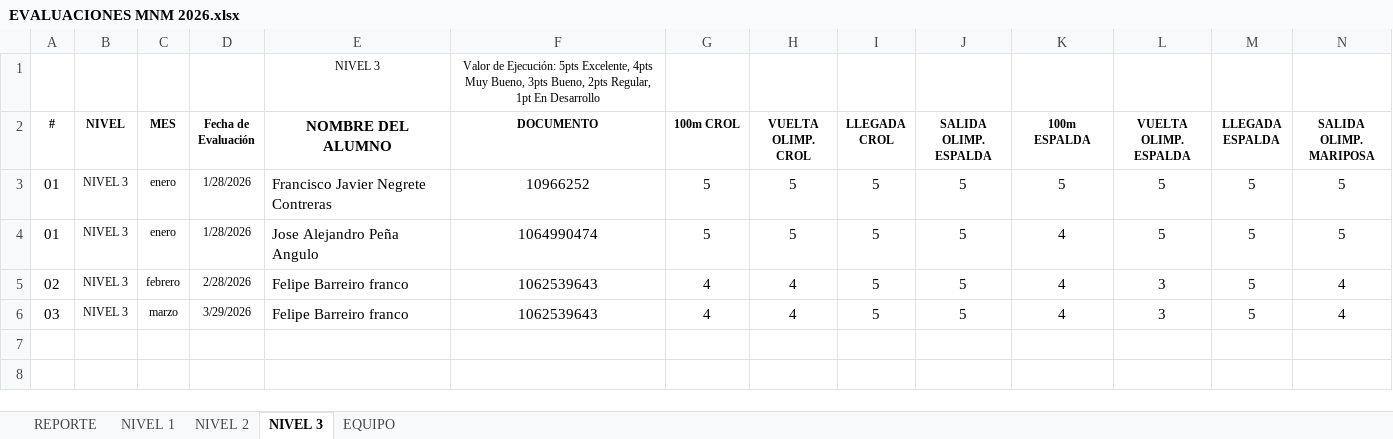
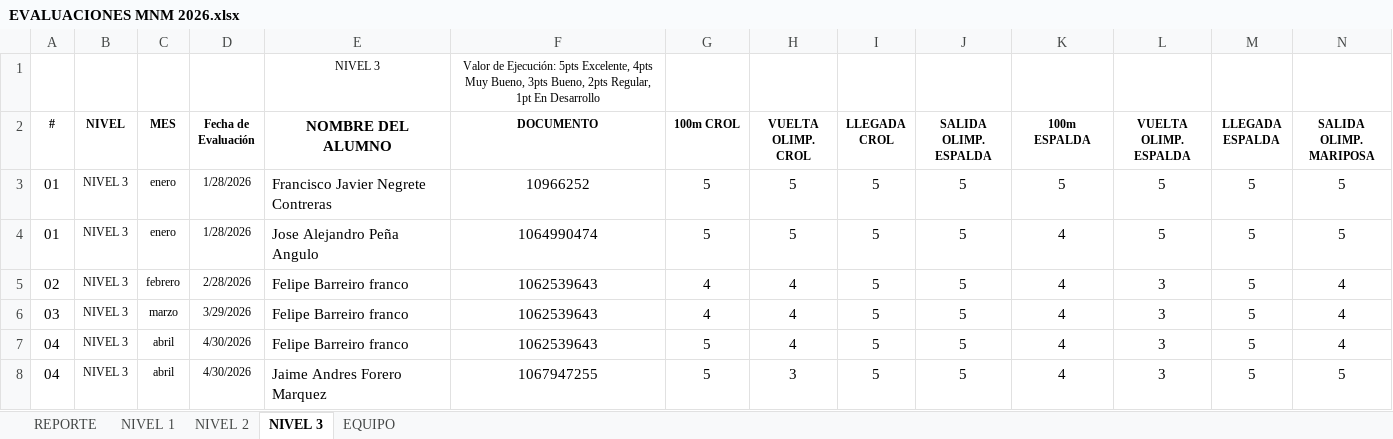
Before and after one commit to claumiseimbett1/Landing-MNM, an Excel workbook: documentos/EVALUACIONES MNM 2026.xlsx, sheet NIVEL 3, drawn as a sheet; only a part is shown; values as stored, in another font and other column widths than the file's, no borders; table styles not drawn; rows hold the shown columns only; the diff names each change by its address in the sheet, - before the commit and + after, or states it on an @@ line.

Commit message:
evaluacion abril

```diff
--- a/documentos/EVALUACIONES MNM 2026.xlsx (sheet NIVEL 3)
+++ b/documentos/EVALUACIONES MNM 2026.xlsx (sheet NIVEL 3)
+row 7: 04 | NIVEL 3 | abril | 4/30/2026 | Felipe Barreiro franco | 1062539643 | 5 | 4 | 5 | 5 | 4 | 3 | 5 | 4
+row 8: 04 | NIVEL 3 | abril | 4/30/2026 | Jaime Andres Forero Marquez | 1067947255 | 5 | 3 | 5 | 5 | 4 | 3 | 5 | 5
```
Also changed, not shown: sheet NIVEL 1, sheet NIVEL 2, sheet REPORTE, charts or pictures.
